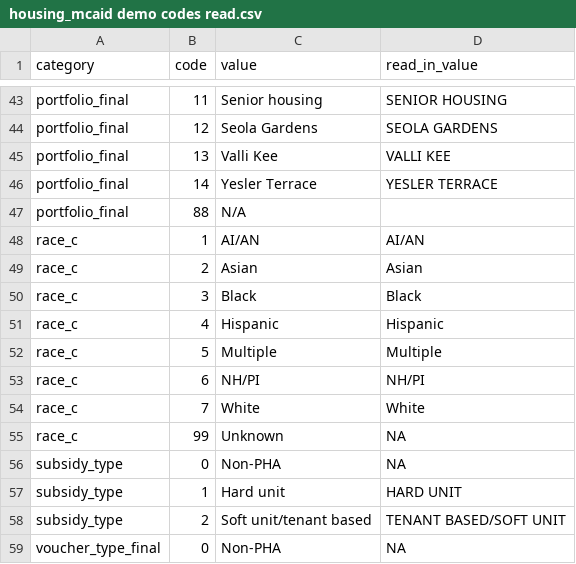
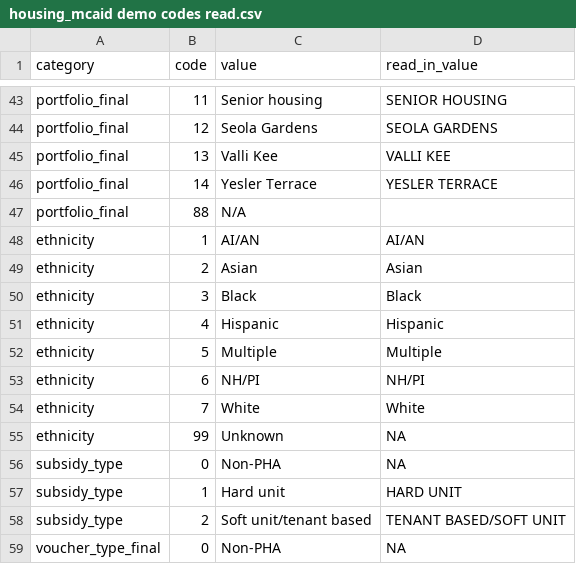
Before and after one commit to PHSKC-APDE/Housing, a CSV file: processing/housing_mcaid demo codes read.csv, drawn as a sheet; only a part is shown, gaps mark what is left out.

```diff
--- a/processing/housing_mcaid demo codes read.csv
+++ b/processing/housing_mcaid demo codes read.csv
@@ -47,10 +47,10 @@ portfolio_final,14,Yesler Terrace,YESLER TERRACE
 portfolio_final,88,N/A,
-race_c,1,AI/AN,AI/AN
-race_c,2,Asian,Asian
-race_c,3,Black,Black
-race_c,4,Hispanic,Hispanic
-race_c,5,Multiple,Multiple
-race_c,6,NH/PI,NH/PI
-race_c,7,White,White
-race_c,99,Unknown,NA
+ethnicity,1,AI/AN,AI/AN
+ethnicity,2,Asian,Asian
+ethnicity,3,Black,Black
+ethnicity,4,Hispanic,Hispanic
+ethnicity,5,Multiple,Multiple
+ethnicity,6,NH/PI,NH/PI
+ethnicity,7,White,White
+ethnicity,99,Unknown,NA
 subsidy_type,0,Non-PHA,NA
```
Also changed, not shown: processing/housing_mcaid demo codes.csv.
